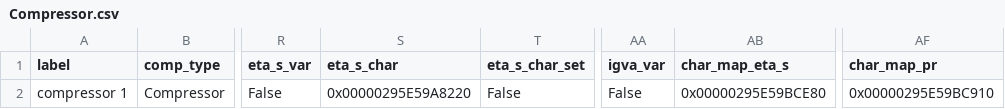
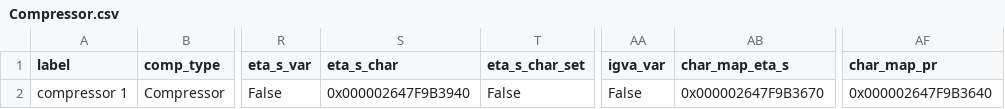
Before and after one commit to NicholasFry/Heat-pump-DH-web-application, a CSV file: HeatPumpDHWeb/heat_pump_water/components/Compressor.csv, drawn as a sheet; only a part is shown, gaps mark what is left out; the diff names each change by its address in the sheet, - before the commit and + after, or states it on an @@ line.

Commit message:
MVP1 update, some responsive design changes

```diff
--- a/HeatPumpDHWeb/heat_pump_water/components/Compressor.csv
+++ b/HeatPumpDHWeb/heat_pump_water/components/Compressor.csv
-S2 (eta_s_char): 0x00000295E59A8220
+S2 (eta_s_char): 0x000002647F9B3940
-AB2 (char_map_eta_s): 0x00000295E59BCE80
+AB2 (char_map_eta_s): 0x000002647F9B3670
-AF2 (char_map_pr): 0x00000295E59BC910
+AF2 (char_map_pr): 0x000002647F9B3640
```
Also changed, not shown: HeatPumpDHWeb/heat_pump_water/components/Condenser.csv, HeatPumpDHWeb/heat_pump_water/components/HeatExchanger.csv, 8 other files.
